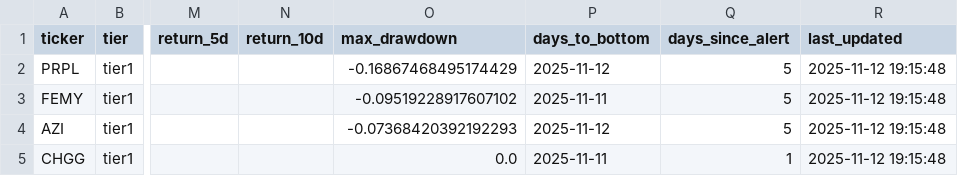
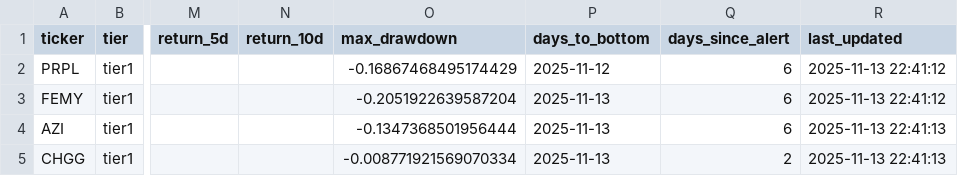
Before and after one commit to jasonorjasor/Pennystock-Pump-Detector, a CSV file: runs/2025-11-07_2227_1y/data/alerts/alerts_history.csv, drawn as a sheet; only a part is shown, gaps mark what is left out; the diff names each change by its address in the sheet, - before the commit and + after, or states it on an @@ line.

Commit message:
log

```diff
--- a/runs/2025-11-07_2227_1y/data/alerts/alerts_history.csv
+++ b/runs/2025-11-07_2227_1y/data/alerts/alerts_history.csv
-Q2:Q4 (days_since_alert): 5
+Q2:Q4 (days_since_alert): 6
-R2:R3 (last_updated): 2025-11-12 19:15:48
+R2:R3 (last_updated): 2025-11-13 22:41:12
-O3 (max_drawdown): -0.09519228917607102
+O3 (max_drawdown): -0.2051922639587204
-P3 (days_to_bottom): 2025-11-11
+P3 (days_to_bottom): 2025-11-13
-O4 (max_drawdown): -0.07368420392192293
+O4 (max_drawdown): -0.1347368501956444
-P4 (days_to_bottom): 2025-11-12
+P4 (days_to_bottom): 2025-11-13
-R4:R5 (last_updated): 2025-11-12 19:15:48
+R4:R5 (last_updated): 2025-11-13 22:41:13
-O5 (max_drawdown): 0.0
+O5 (max_drawdown): -0.008771921569070334
-P5 (days_to_bottom): 2025-11-11
+P5 (days_to_bottom): 2025-11-13
-Q5 (days_since_alert): 1
+Q5 (days_since_alert): 2
```
